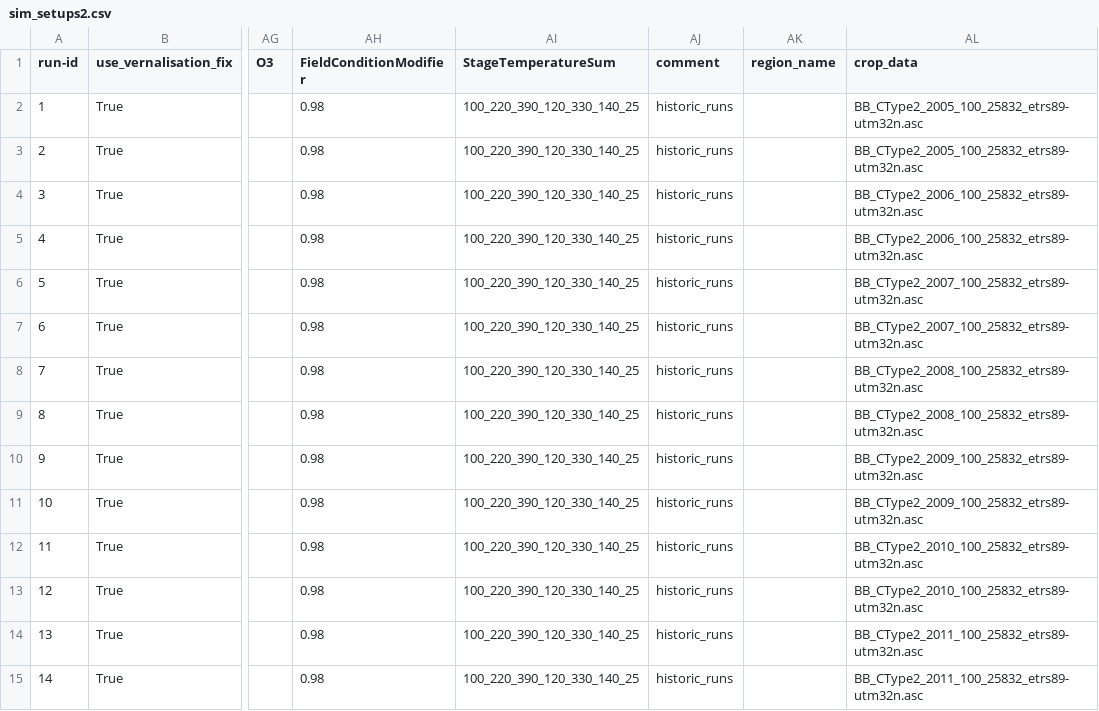
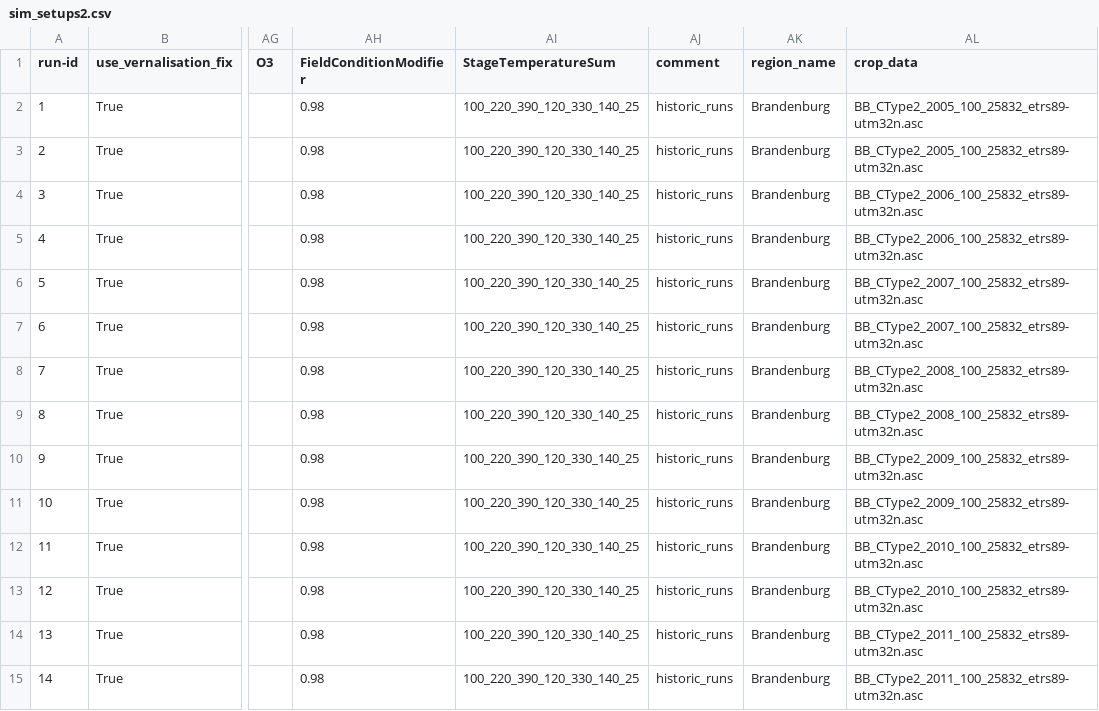
Before and after one commit to zalf-rpm/monica-agritwin, a CSV file: sim_setups2.csv, drawn as a sheet; only a part is shown, gaps mark what is left out; the diff covers the shown part only; the diff names each change by its address in the sheet, - before the commit and + after, or states it on an @@ line.

Commit message:
add region name

```diff
--- a/sim_setups2.csv
+++ b/sim_setups2.csv
-AK2:AK15 (region_name): (empty)
+AK2:AK15 (region_name): Brandenburg
```
Also changed, not shown: 58 edited cells elsewhere in this file.
